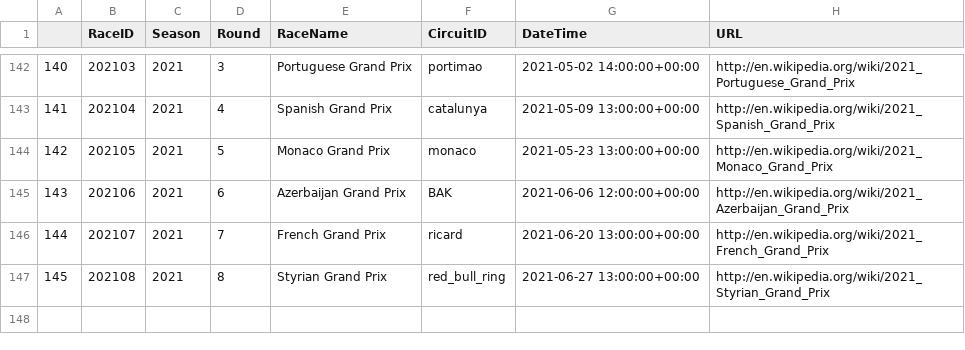
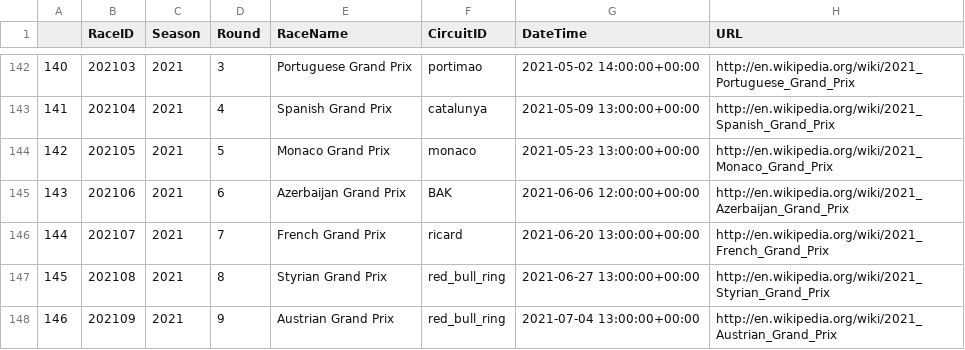
Before and after one commit to cwf231/f1_analysis, a CSV file: data/races.csv, drawn as a sheet; only a part is shown, gaps mark what is left out.

```diff
--- a/data/races.csv
+++ b/data/races.csv
@@ -147 +147,2 @@
 145,202108,2021,8,Styrian Grand Prix,red_bull_ring,2021-06-27 13:00:00+00:00,http://en.wikipedia.org/wiki/2021_Styrian_Grand_Prix
+146,202109,2021,9,Austrian Grand Prix,red_bull_ring,2021-07-04 13:00:00+00:00,http://en.wikipedia.org/wiki/2021_Austrian_Grand_Prix
```
Also changed, not shown: data/circuits.csv, data/results.csv, 2 other files.
